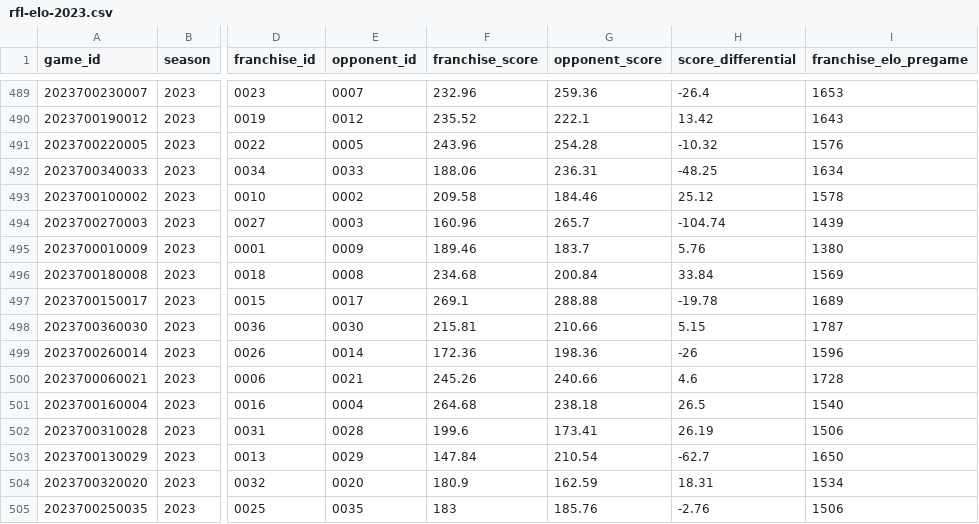
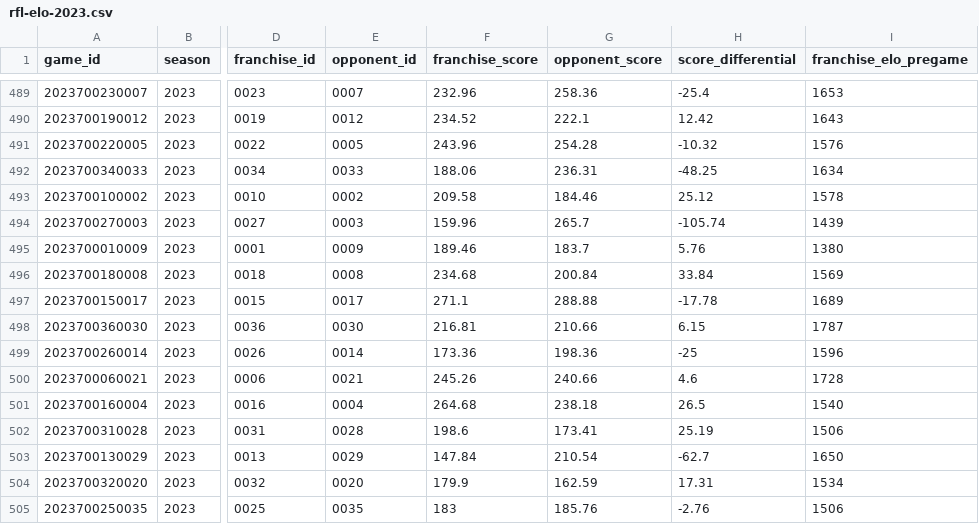
Before and after one commit to jak3sch/rfl, a CSV file: data/elo/rfl-elo-2023.csv, drawn as a sheet; only a part is shown, gaps mark what is left out; the diff covers the shown part only; the diff names each change by its address in the sheet, - before the commit and + after, or states it on an @@ line.

```diff
--- a/data/elo/rfl-elo-2023.csv
+++ b/data/elo/rfl-elo-2023.csv
-G489 (opponent_score): 259.36
+G489 (opponent_score): 258.36
-H489 (score_differential): -26.4
+H489 (score_differential): -25.4
-F490 (franchise_score): 235.52
+F490 (franchise_score): 234.52
-H490 (score_differential): 13.42
+H490 (score_differential): 12.42
-F494 (franchise_score): 160.96
+F494 (franchise_score): 159.96
-H494 (score_differential): -104.74
+H494 (score_differential): -105.74
-F497 (franchise_score): 269.1
+F497 (franchise_score): 271.1
-H497 (score_differential): -19.78
+H497 (score_differential): -17.78
-F498 (franchise_score): 215.81
+F498 (franchise_score): 216.81
-H498 (score_differential): 5.15
+H498 (score_differential): 6.15
-F499 (franchise_score): 172.36
+F499 (franchise_score): 173.36
-H499 (score_differential): -26
+H499 (score_differential): -25
-F502 (franchise_score): 199.6
+F502 (franchise_score): 198.6
-H502 (score_differential): 26.19
+H502 (score_differential): 25.19
-F504 (franchise_score): 180.9
+F504 (franchise_score): 179.9
-H504 (score_differential): 18.31
+H504 (score_differential): 17.31
```
Also changed, not shown: 53 edited cells elsewhere in this file.
